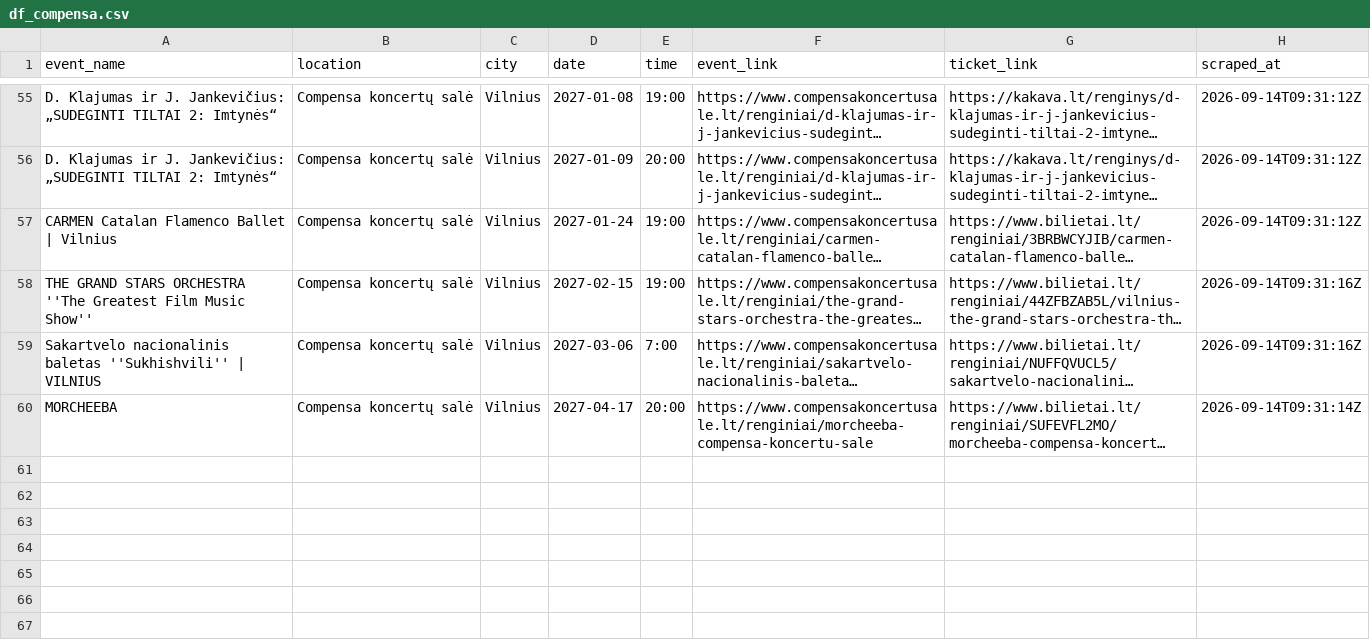
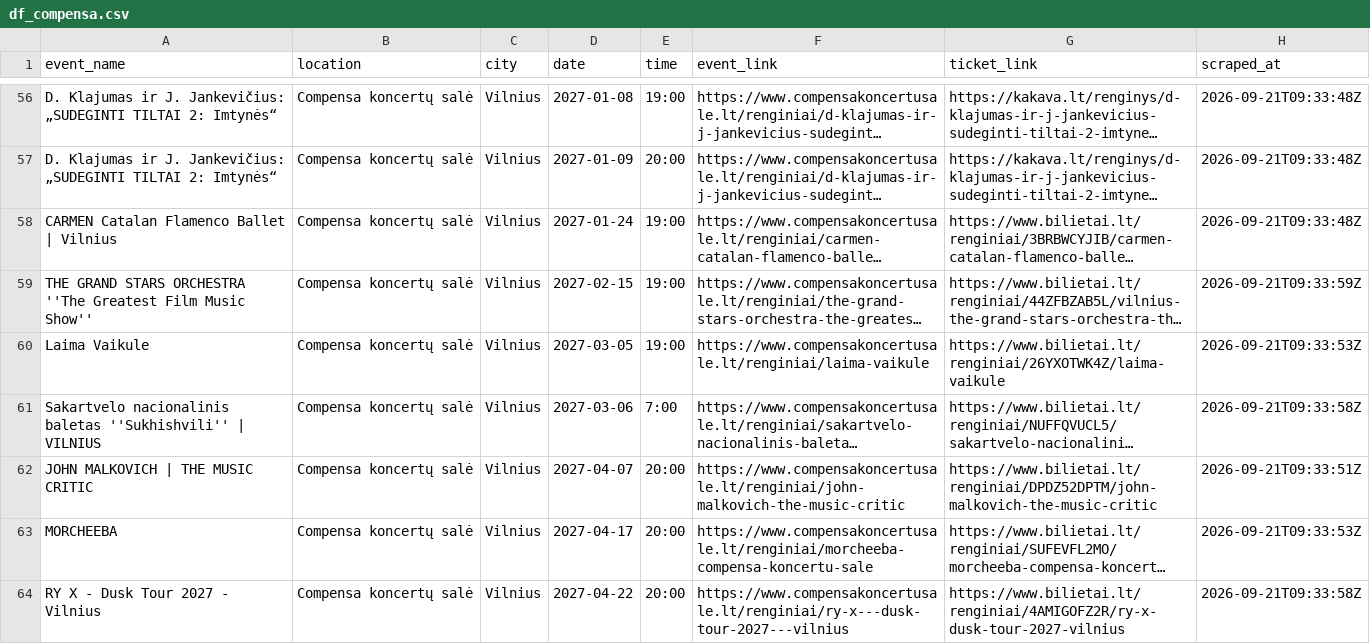
Before and after one commit to sauliusmikelionis-bolt/event_scraper, a CSV file: output/df_compensa.csv, drawn as a sheet; only a part is shown, gaps mark what is left out; long unchanged cells end in …; addresses are those after the commit; the diff covers the shown part only; the diff names each change by its address in the sheet, - before the commit and + after, or states it on an @@ line.

```diff
--- a/output/df_compensa.csv
+++ b/output/df_compensa.csv
-H56:H58 (scraped_at): 2026-09-14T09:31:12Z
+H56:H58 (scraped_at): 2026-09-21T09:33:48Z
-H59 (scraped_at): 2026-09-14T09:31:16Z
+H59 (scraped_at): 2026-09-21T09:33:59Z
+row 60: Laima Vaikule | Compensa koncertų salė | Vilnius | 2027-03-05 | 19:00 | https://www.compensakoncertusale.lt/renginiai/laima-vaikule | https://www.bilietai.lt/renginiai/26YXOTWK4Z/laima-vaikule | 2026-09-21T09:33:53Z
-H61 (scraped_at): 2026-09-14T09:31:16Z
+H61 (scraped_at): 2026-09-21T09:33:58Z
+row 62: JOHN MALKOVICH | THE MUSIC CRITIC | Compensa koncertų salė | Vilnius | 2027-04-07 | 20:00 | https://www.compensakoncertusale.lt/renginiai/john-malkovich-the-music-critic | https://www.bilietai.lt/renginiai/DPDZ52DPTM/john-malkovich-the-music-critic | 2026-09-21T09:33:51Z
-H63 (scraped_at): 2026-09-14T09:31:14Z
+H63 (scraped_at): 2026-09-21T09:33:53Z
+row 64: RY X - Dusk Tour 2027 - Vilnius | Compensa koncertų salė | Vilnius | 2027-04-22 | 20:00 | https://www.compensakoncertusale.lt/renginiai/ry-x---dusk-tour-2027---vilnius | https://www.bilietai.lt/renginiai/4AMIGOFZ2R/ry-x-dusk-tour-2027-vilnius | 2026-09-21T09:33:58Z
```
Also changed, not shown: 1 added row and 53 edited cells elsewhere in this file, output/df_bilietai_lt.csv, output/df_twinsbet.csv.
